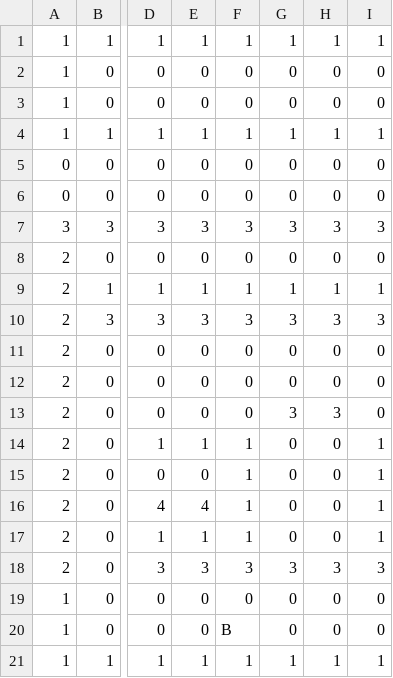
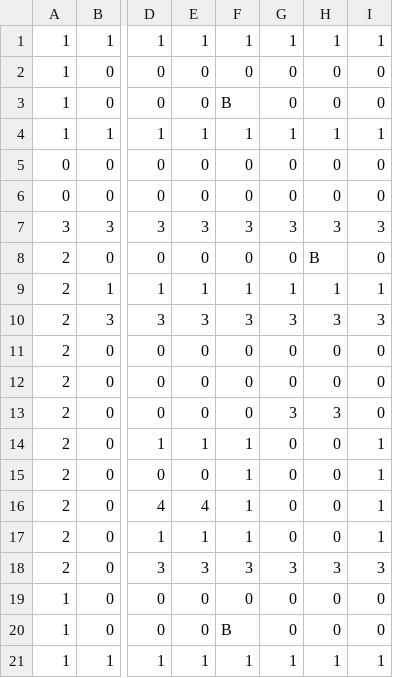
Before and after one commit to ManickYoj/LodeRunner, a CSV file: levels/level2.csv, drawn as a sheet; only a part is shown, gaps mark what is left out; the diff names each change by its address in the sheet, - before the commit and + after, or states it on an @@ line.

```diff
--- a/levels/level2.csv
+++ b/levels/level2.csv
-F3: 0
+F3: B
-H8: 0
+H8: B
```
Also changed, not shown: 2 other files.
